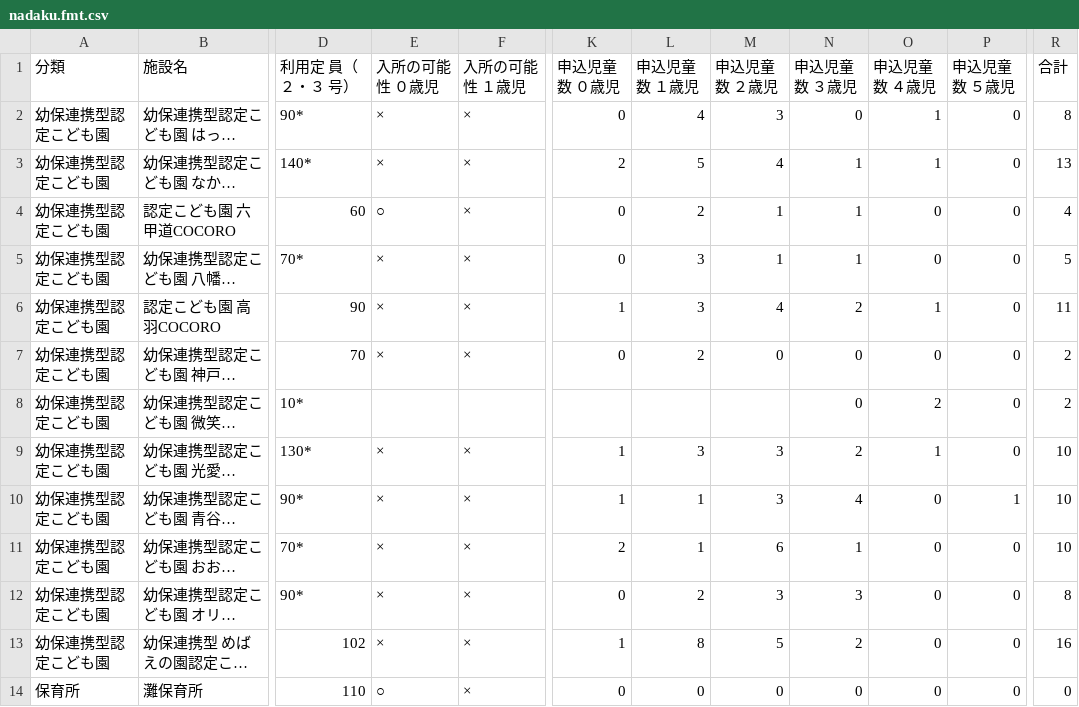
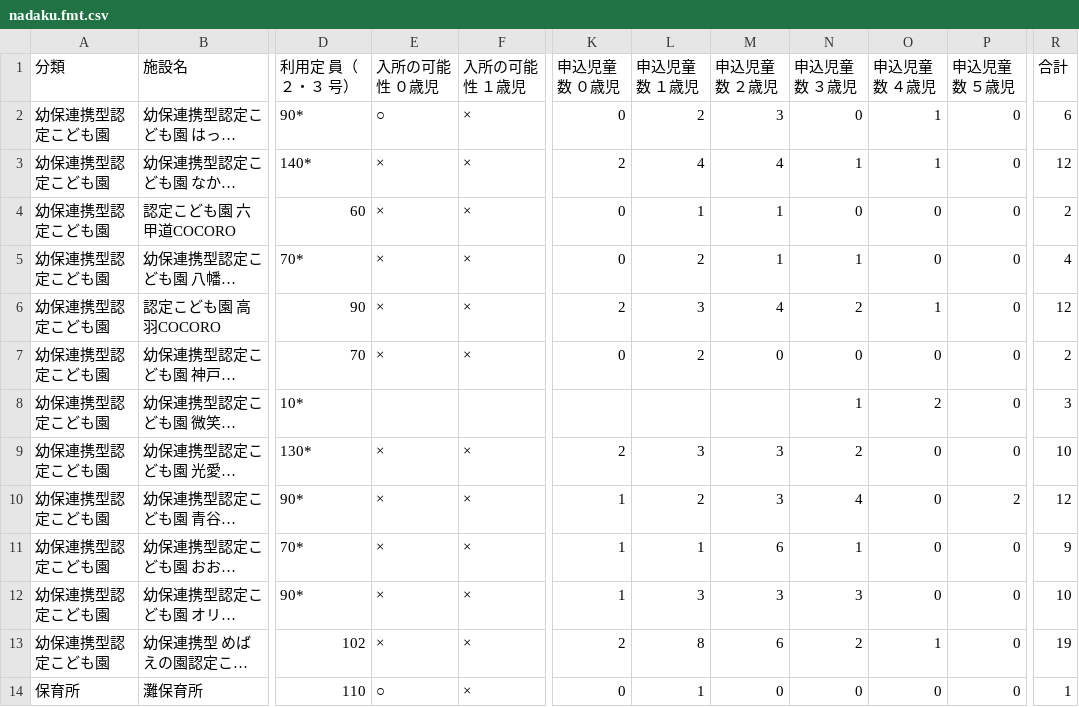
Before and after one commit to hkwi/our-data, a CSV file: nursery/nadaku.fmt.csv, drawn as a sheet; only a part is shown, gaps mark what is left out; long unchanged cells end in …; the diff covers the shown part only; the diff names each change by its address in the sheet, - before the commit and + after, or states it on an @@ line.

```diff
--- a/nursery/nadaku.fmt.csv
+++ b/nursery/nadaku.fmt.csv
-E2 (入所の可能性 ０歳児): ×
+E2 (入所の可能性 ０歳児): ○
-L2 (申込児童数 １歳児): 4
+L2 (申込児童数 １歳児): 2
-R2 (合計): 8
+R2 (合計): 6
-L3 (申込児童数 １歳児): 5
+L3 (申込児童数 １歳児): 4
-R3 (合計): 13
+R3 (合計): 12
-E4 (入所の可能性 ０歳児): ○
+E4 (入所の可能性 ０歳児): ×
-L4 (申込児童数 １歳児): 2
+L4 (申込児童数 １歳児): 1
-N4 (申込児童数 ３歳児): 1
+N4 (申込児童数 ３歳児): 0
-R4 (合計): 4
+R4 (合計): 2
-L5 (申込児童数 １歳児): 3
+L5 (申込児童数 １歳児): 2
-R5 (合計): 5
+R5 (合計): 4
-K6 (申込児童数 ０歳児): 1
+K6 (申込児童数 ０歳児): 2
-R6 (合計): 11
+R6 (合計): 12
-N8 (申込児童数 ３歳児): 0
+N8 (申込児童数 ３歳児): 1
-R8 (合計): 2
+R8 (合計): 3
-K9 (申込児童数 ０歳児): 1
+K9 (申込児童数 ０歳児): 2
-O9 (申込児童数 ４歳児): 1
+O9 (申込児童数 ４歳児): 0
-L10 (申込児童数 １歳児): 1
+L10 (申込児童数 １歳児): 2
-P10 (申込児童数 ５歳児): 1
+P10 (申込児童数 ５歳児): 2
-R10 (合計): 10
+R10 (合計): 12
-K11 (申込児童数 ０歳児): 2
+K11 (申込児童数 ０歳児): 1
-R11 (合計): 10
+R11 (合計): 9
-K12 (申込児童数 ０歳児): 0
+K12 (申込児童数 ０歳児): 1
-L12 (申込児童数 １歳児): 2
+L12 (申込児童数 １歳児): 3
-R12 (合計): 8
+R12 (合計): 10
-K13 (申込児童数 ０歳児): 1
+K13 (申込児童数 ０歳児): 2
-M13 (申込児童数 ２歳児): 5
+M13 (申込児童数 ２歳児): 6
-O13 (申込児童数 ４歳児): 0
+O13 (申込児童数 ４歳児): 1
-R13 (合計): 16
+R13 (合計): 19
-L14 (申込児童数 １歳児): 0
+L14 (申込児童数 １歳児): 1
-R14 (合計): 0
+R14 (合計): 1
```
Also changed, not shown: 57 edited cells elsewhere in this file, nursery/higasinadaku.fmt.csv, nursery/hyougoku.fmt.csv, 8 other files.
